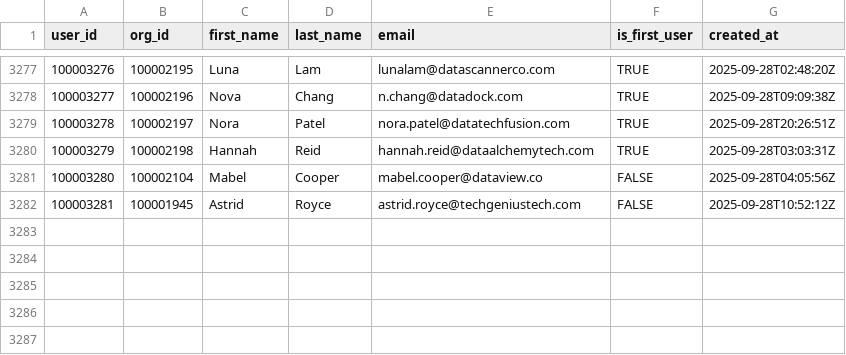
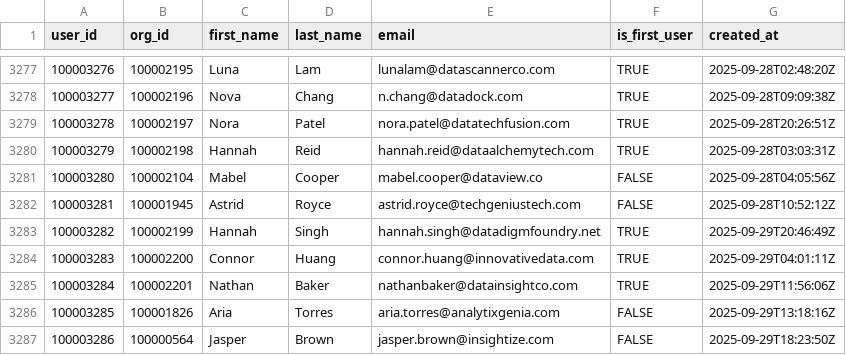
Before and after one commit to datafold/demo, a CSV file: datagen/user_created.csv, drawn as a sheet; only a part is shown, gaps mark what is left out.

```diff
--- a/datagen/user_created.csv
+++ b/datagen/user_created.csv
@@ -3282 +3282,6 @@ user_id,org_id,first_name,last_name,email,is_first_user,created_at
 100003281,100001945,Astrid,Royce,astrid.royce@techgeniustech.com,FALSE,2025-09-28T10:52:12Z
+100003282,100002199,Hannah,Singh,hannah.singh@datadigmfoundry.net,TRUE,2025-09-29T20:46:49Z
+100003283,100002200,Connor,Huang,connor.huang@innovativedata.com,TRUE,2025-09-29T04:01:11Z
+100003284,100002201,Nathan,Baker,nathanbaker@datainsightco.com,TRUE,2025-09-29T11:56:06Z
+100003285,100001826,Aria,Torres,aria.torres@analytixgenia.com,FALSE,2025-09-29T13:18:16Z
+100003286,100000564,Jasper,Brown,jasper.brown@insightize.com,FALSE,2025-09-29T18:23:50Z
```
Also changed, not shown: datagen/signed_in.csv, datagen/signed_in_broken.csv, 12 other files.
